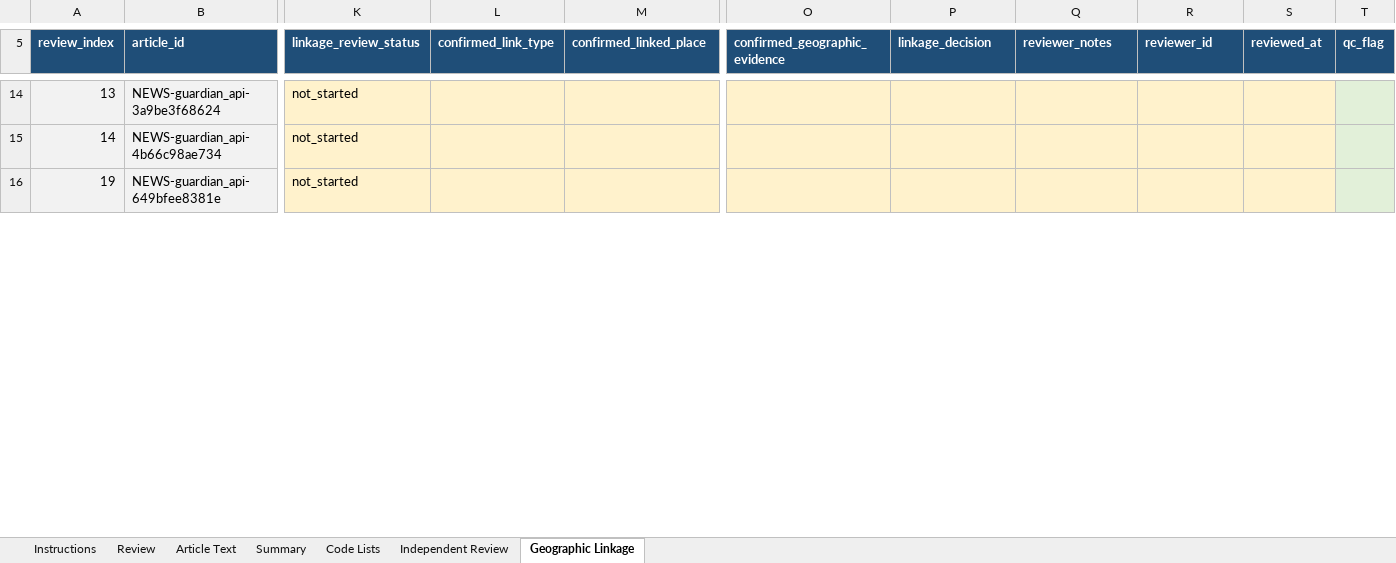
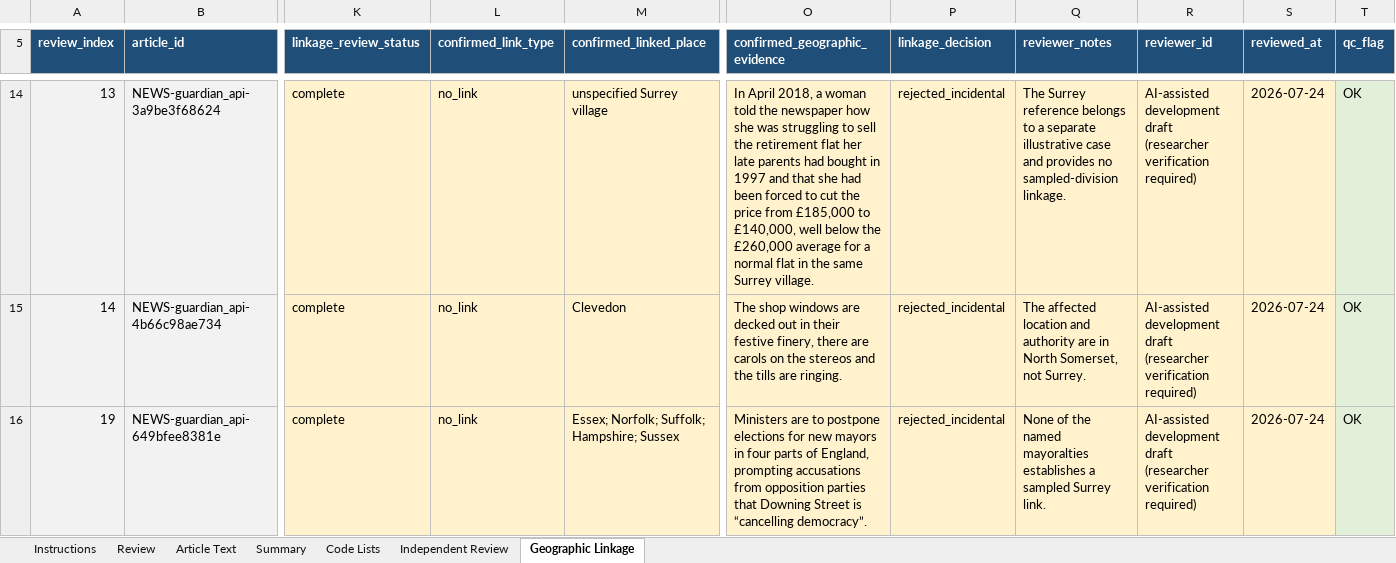
Before and after one commit to shuhan312/news-based-election-forecasting, an Excel workbook: outputs/e5_disagreement_review_2026-07-24/E5_Hard_Disagreement_Review.xlsx, sheet Geographic Linkage, drawn as a sheet; only a part is shown, gaps mark what is left out; values as stored, in another font and other column widths than the file's, no borders; the diff covers the shown part only; the diff names each change by its address in the sheet, - before the commit and + after, or states it on an @@ line.

Commit message:
Add the E5 hard-disagreement review and preserve completed review data
Record AI-assisted reassessments for all 48 hard E5 disagreements, including the supporting evidence, applicable relevance rule, geographic linkage and likely cause of each mismatch. Update the review workbook and its summary counts while keeping the original human and LLM decisions unchanged for comparison.

Add validation checks when applying the draft results, and preserve completed geographic review fields when rebuilding the workbook so that later data refreshes do not overwrite existing review work.

```diff
--- a/outputs/e5_disagreement_review_2026-07-24/E5_Hard_Disagreement_Review.xlsx (sheet Geographic Linkage)
+++ b/outputs/e5_disagreement_review_2026-07-24/E5_Hard_Disagreement_Review.xlsx (sheet Geographic Linkage)
-K14:K16 (linkage_review_status): not_started
+K14:K16 (linkage_review_status): complete
-L14:L16 (confirmed_link_type): (empty)
+L14:L16 (confirmed_link_type): no_link
-M14 (confirmed_linked_place): (empty)
+M14 (confirmed_linked_place): unspecified Surrey village
-O14 (confirmed_geographic_evidence): (empty)
+O14 (confirmed_geographic_evidence): In April 2018, a woman told the newspaper how she was struggling to sell the retirement flat her late parents had bought in 1997 and that she had been forced to cut the price from £185,000 to £140,000, well below the £260,000 average for a normal flat in the same Surrey village.
-P14:P16 (linkage_decision): (empty)
+P14:P16 (linkage_decision): rejected_incidental
-Q14 (reviewer_notes): (empty)
+Q14 (reviewer_notes): The Surrey reference belongs to a separate illustrative case and provides no sampled-division linkage.
-R14:R16 (reviewer_id): (empty)
+R14:R16 (reviewer_id): AI-assisted development draft (researcher verification required)
-S14:S16 (reviewed_at): (empty)
+S14:S16 (reviewed_at): 2026-07-24
-T14:T16 (qc_flag): (empty)
+T14:T16 (qc_flag): OK
-M15 (confirmed_linked_place): (empty)
+M15 (confirmed_linked_place): Clevedon
-O15 (confirmed_geographic_evidence): (empty)
+O15 (confirmed_geographic_evidence): The shop windows are decked out in their festive finery, there are carols on the stereos and the tills are ringing.
-Q15 (reviewer_notes): (empty)
+Q15 (reviewer_notes): The affected location and authority are in North Somerset, not Surrey.
-M16 (confirmed_linked_place): (empty)
+M16 (confirmed_linked_place): Essex; Norfolk; Suffolk; Hampshire; Sussex
-O16 (confirmed_geographic_evidence): (empty)
+O16 (confirmed_geographic_evidence): Ministers are to postpone elections for new mayors in four parts of England, prompting accusations from opposition parties that Downing Street is “cancelling democracy”.
-Q16 (reviewer_notes): (empty)
+Q16 (reviewer_notes): None of the named mayoralties establishes a sampled Surrey link.
```
Also changed, not shown: 217 edited cells elsewhere in this sheet, sheet Review, sheet Independent Review, sheet Summary, sheet Instructions, formulas that keep their value, 3 other files.
